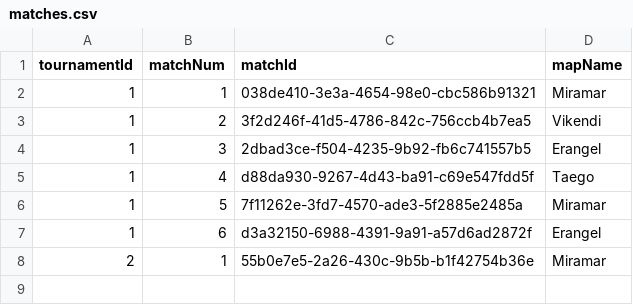
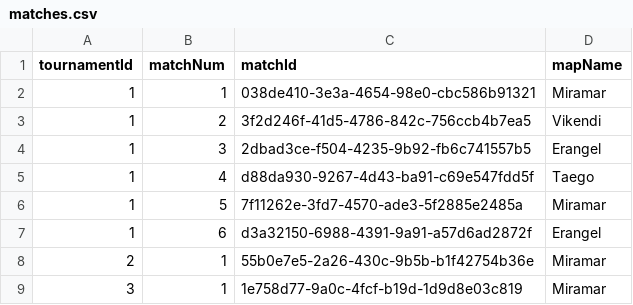
Before and after one commit to Amlaith/pubg_tournament_stats, a CSV file: data/matches.csv, drawn as a sheet.

```diff
--- a/data/matches.csv
+++ b/data/matches.csv
@@ -8 +8,2 @@ tournamentId,matchNum,matchId,mapName
 2,1,55b0e7e5-2a26-430c-9b5b-b1f42754b36e,Miramar
+3,1,1e758d77-9a0c-4fcf-b19d-1d9d8e03c819,Miramar
```
Also changed, not shown: data/playersResults.csv, data/teamsResults.csv, 1 other file.
